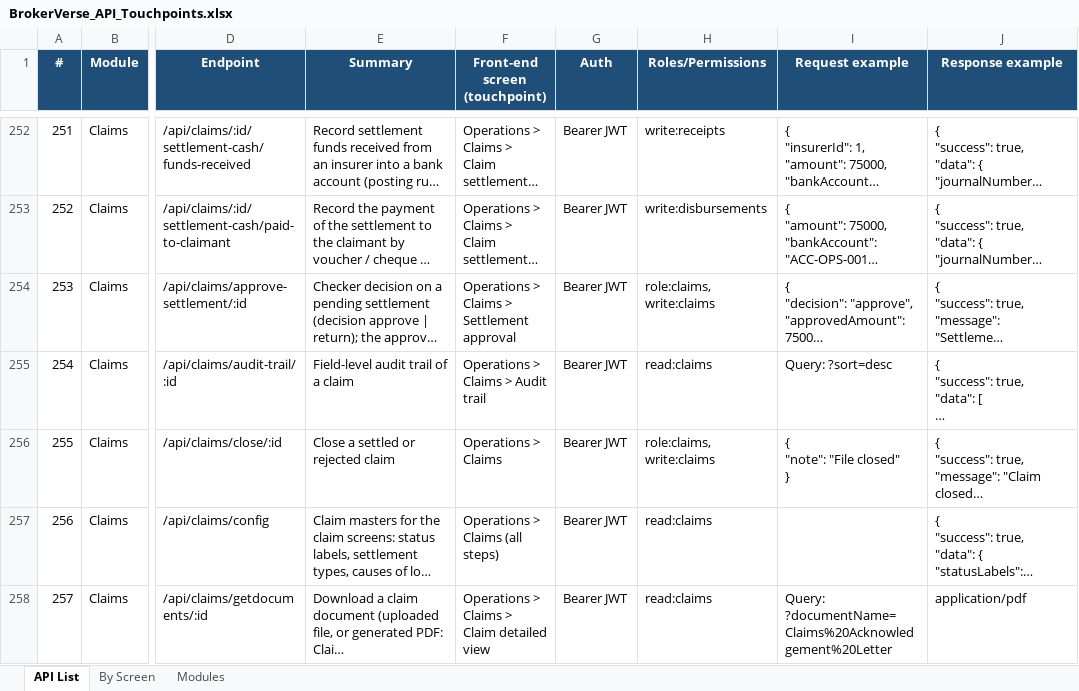
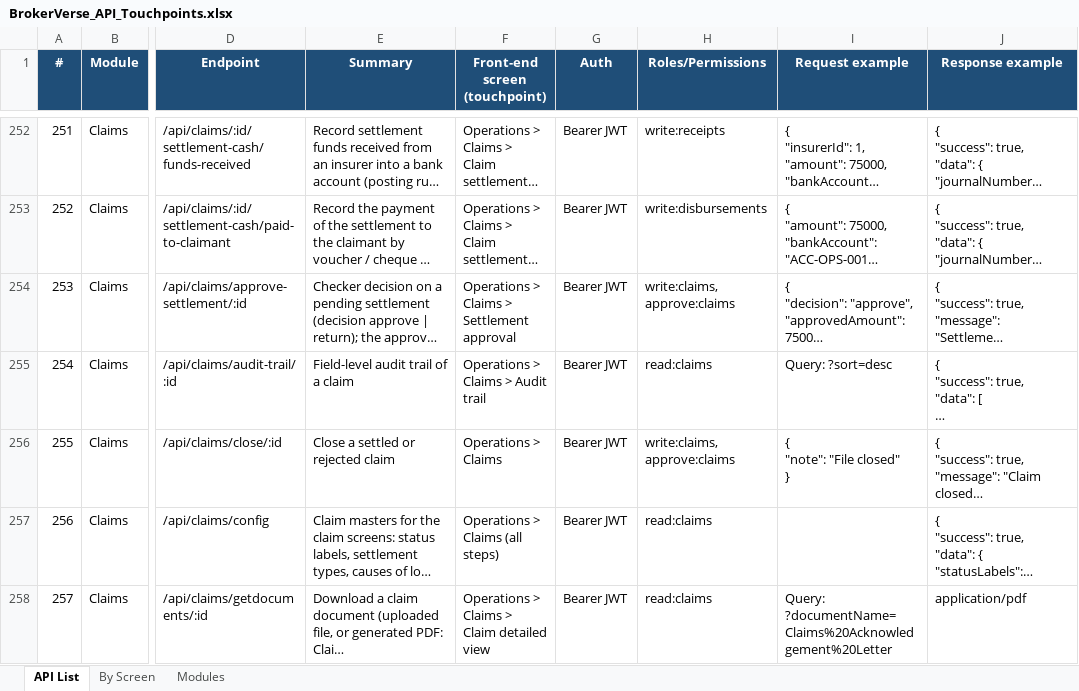
Before and after one commit to IortaTexhNXT-DEV/BDOI-OOTB, an Excel workbook: backend/docs/api/BrokerVerse_API_Touchpoints.xlsx, sheet API List, drawn as a sheet; only a part is shown, gaps mark what is left out; long unchanged cells end in …; values as stored, in another font and other column widths than the file's, no borders; the diff covers the shown part only; the diff names each change by its address in the sheet, - before the commit and + after, or states it on an @@ line.

Commit message:
Document the TISPH roles, lead sources and reason codes
User manual: the TISPH roles with what each may change and approve,
the approval permissions in the maker-checker table, the SoD rule of
CCD-BP and CCD-Recon, and the Lead Sources and Reason Codes masters
(help rebuilt). Seeds README and module guide describe the roles, the
approval permissions and the coded reasons; API docs regenerated.

```diff
--- a/backend/docs/api/BrokerVerse_API_Touchpoints.xlsx (sheet API List)
+++ b/backend/docs/api/BrokerVerse_API_Touchpoints.xlsx (sheet API List)
-H254 (Roles/Permissions): role:claims, write:claims
+H254 (Roles/Permissions): write:claims, approve:claims
-H256 (Roles/Permissions): role:claims, write:claims
+H256 (Roles/Permissions): write:claims, approve:claims
```
Also changed, not shown: 14 edited cells elsewhere in this sheet, sheet By Screen, 8 other files.
